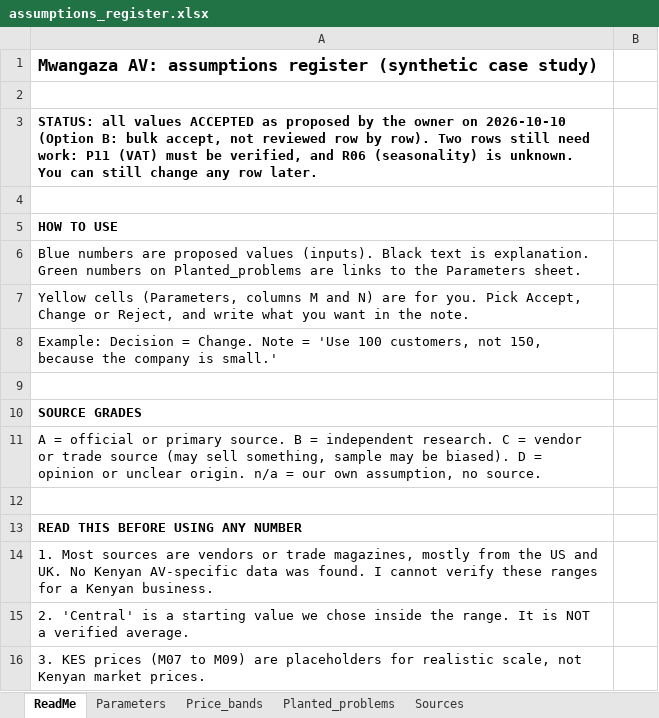
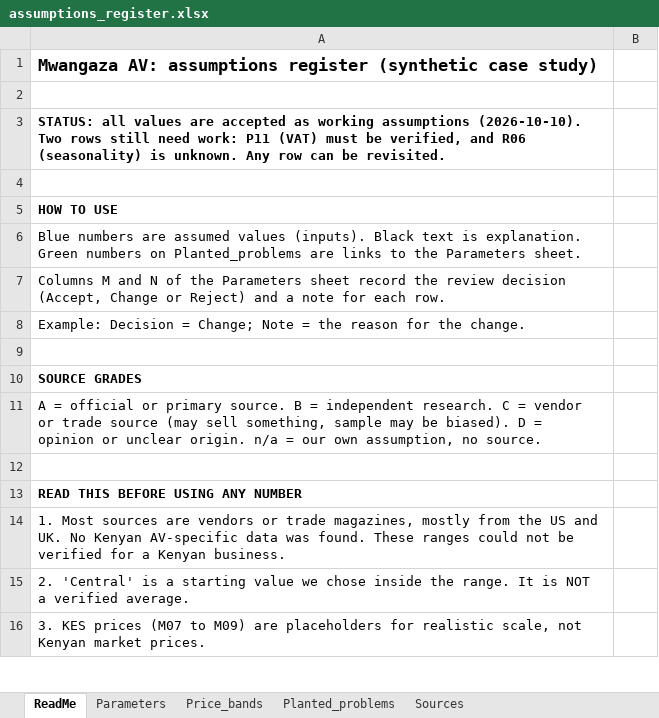
Before and after one commit to Kigenyi-Emmanuel/mwangaza-av, an Excel workbook: docs/assumptions_register.xlsx, sheet ReadMe, drawn as a sheet; only a part is shown; values as stored, in another font and other column widths than the file's, no borders; the diff names each change by its address in the sheet, - before the commit and + after, or states it on an @@ line.

```diff
--- a/docs/assumptions_register.xlsx (sheet ReadMe)
+++ b/docs/assumptions_register.xlsx (sheet ReadMe)
-A3: …all values ACCEPTED as proposed by the owner on 2026-10-10 (Option B: bulk accept, not reviewed row by row). Two rows still need work: P11 (VAT) must be verified, and R06 (seasonality) is unknown. You can still change any row later.
+A3: …all values are accepted as working assumptions (2026-10-10). Two rows still need work: P11 (VAT) must be verified, and R06 (seasonality) is unknown. Any row can be revisited.
-A6: …numbers are proposed values (inputs).…
+A6: …numbers are assumed values (inputs).…
-A7: Yellow cells (Parameters, columns M and N) are for you. Pick Accept, Change or Reject, and write what you want in the note.
+A7: Columns M and N of the Parameters sheet record the review decision (Accept, Change or Reject) and a note for each row.
-A8: …Decision = Change. Note = 'Use 100 customers, not 150, because the company is small.'
+A8: …Decision = Change; Note = the reason for the change.
-A14: …was found. I cannot verify these ranges for a…
+A14: …was found. These ranges could not be verified for a…
```
Also changed, not shown: sheet Parameters, sheet Price_bands, sheet Planted_problems, 25 other files.
